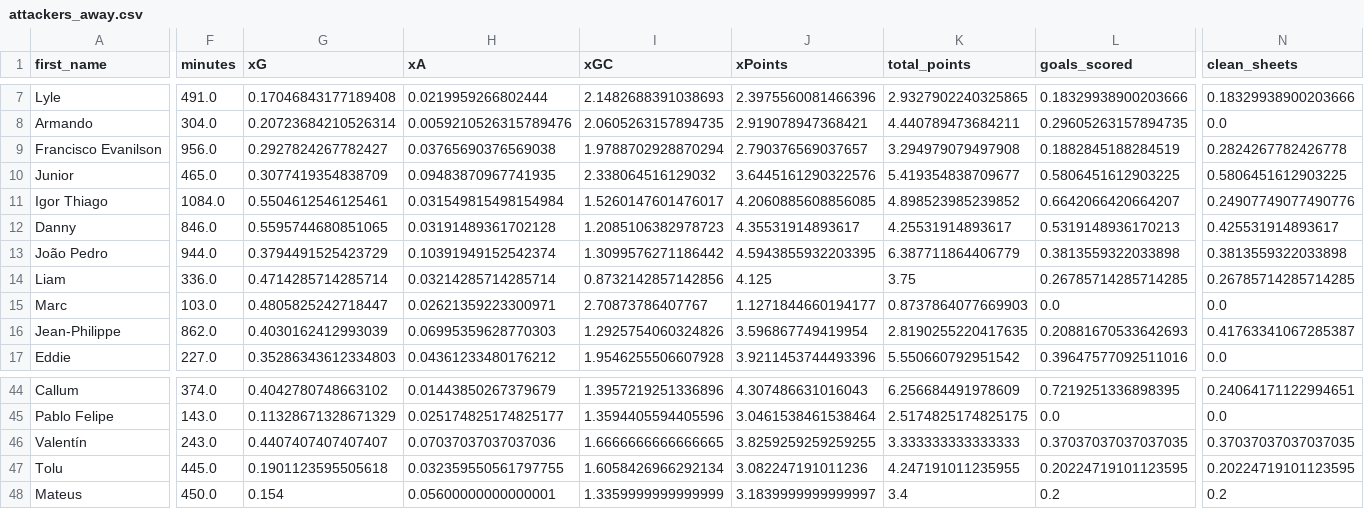
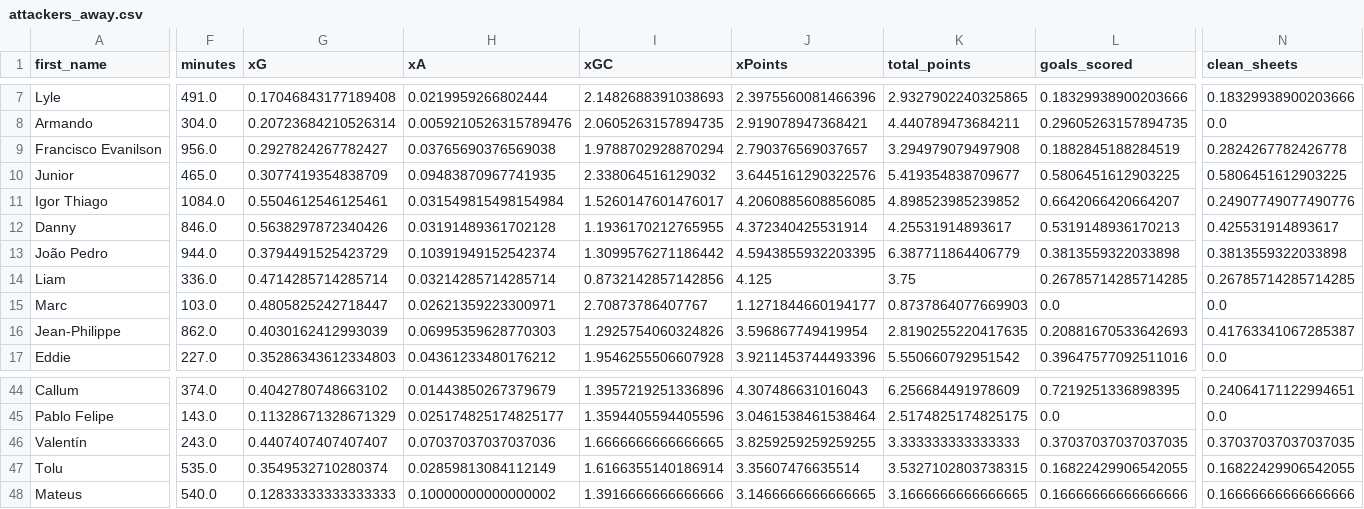
Before and after one commit to sarthakk88/FPL-StatsHub, a CSV file: data/attackers_away.csv, drawn as a sheet; only a part is shown, gaps mark what is left out; the diff covers the shown part only; the diff names each change by its address in the sheet, - before the commit and + after, or states it on an @@ line.

```diff
--- a/data/attackers_away.csv
+++ b/data/attackers_away.csv
-G12 (xG): 0.5595744680851065
+G12 (xG): 0.5638297872340426
-I12 (xGC): 1.2085106382978723
+I12 (xGC): 1.1936170212765955
-J12 (xPoints): 4.35531914893617
+J12 (xPoints): 4.372340425531914
-F47 (minutes): 445.0
+F47 (minutes): 535.0
-G47 (xG): 0.1901123595505618
+G47 (xG): 0.3549532710280374
-H47 (xA): 0.032359550561797755
+H47 (xA): 0.02859813084112149
-I47 (xGC): 1.6058426966292134
+I47 (xGC): 1.6166355140186914
-J47 (xPoints): 3.082247191011236
+J47 (xPoints): 3.35607476635514
-K47 (total_points): 4.247191011235955
+K47 (total_points): 3.5327102803738315
-L47 (goals_scored): 0.20224719101123595
+L47 (goals_scored): 0.16822429906542055
-N47 (clean_sheets): 0.20224719101123595
+N47 (clean_sheets): 0.16822429906542055
-F48 (minutes): 450.0
+F48 (minutes): 540.0
-G48 (xG): 0.154
+G48 (xG): 0.12833333333333333
-H48 (xA): 0.05600000000000001
+H48 (xA): 0.10000000000000002
-I48 (xGC): 1.3359999999999999
+I48 (xGC): 1.3916666666666666
-J48 (xPoints): 3.1839999999999997
+J48 (xPoints): 3.1466666666666665
-K48 (total_points): 3.4
+K48 (total_points): 3.1666666666666665
-L48 (goals_scored): 0.2
+L48 (goals_scored): 0.16666666666666666
-N48 (clean_sheets): 0.2
+N48 (clean_sheets): 0.16666666666666666
```
Also changed, not shown: 98 edited cells elsewhere in this file, data/defenders_all.csv, data/defenders_home.csv, 27 other files.
